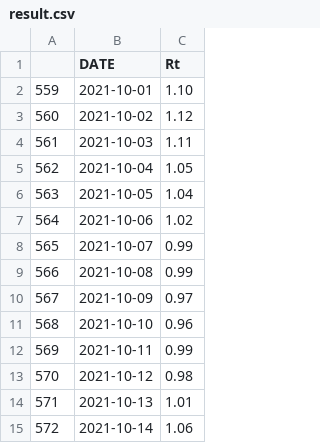
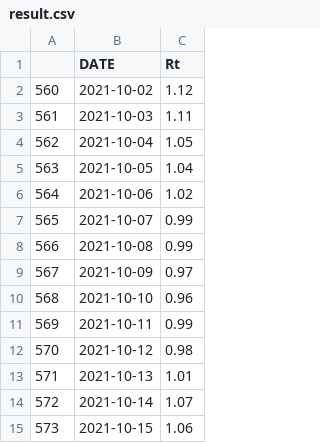
Before and after one commit to amcaw/reproduction_rate, a CSV file: result.csv, drawn as a sheet.

```diff
--- a/result.csv
+++ b/result.csv
@@ -1,3 +1,2 @@
 "","DATE","Rt"
-"559","2021-10-01","1.10"
 "560","2021-10-02","1.12"
@@ -14,2 +13,3 @@
 "571","2021-10-13","1.01"
-"572","2021-10-14","1.06"
+"572","2021-10-14","1.07"
+"573","2021-10-15","1.06"
```
